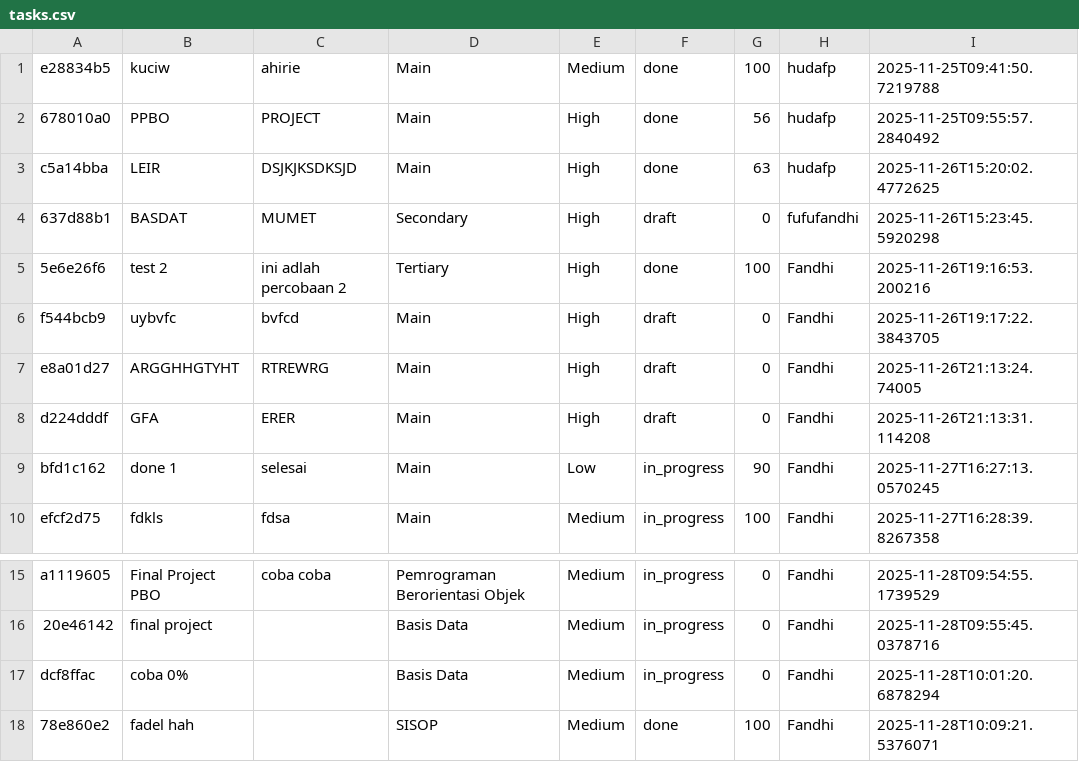
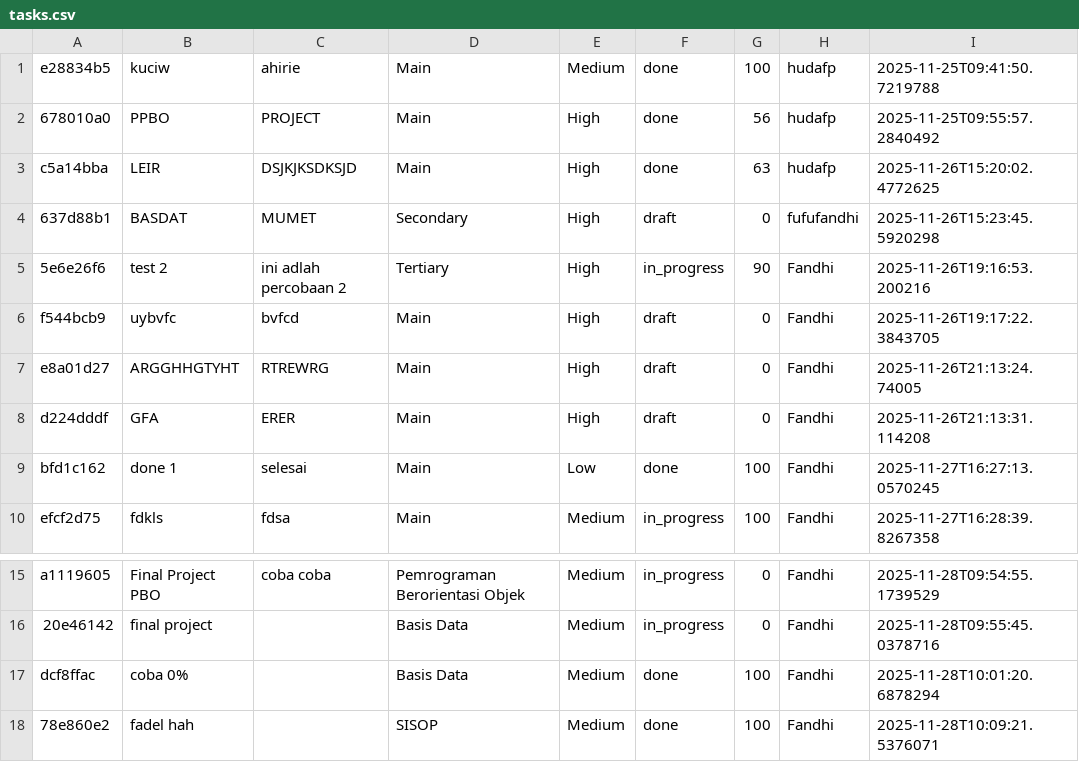
Before and after one commit to git-HDfp/PBO-TASK-MANAGER, a CSV file: SYNC/data/tasks.csv, drawn as a sheet; only a part is shown, gaps mark what is left out; the diff names each change by its address in the sheet, - before the commit and + after, or states it on an @@ line.

```diff
--- a/SYNC/data/tasks.csv
+++ b/SYNC/data/tasks.csv
-F5: done
+F5: in_progress
-G5: 100
+G5: 90
-F9: in_progress
+F9: done
-G9: 90
+G9: 100
-F17: in_progress
+F17: done
-G17: 0
+G17: 100
```
Also changed, not shown: SYNC/data/users.csv, 4 other files.
